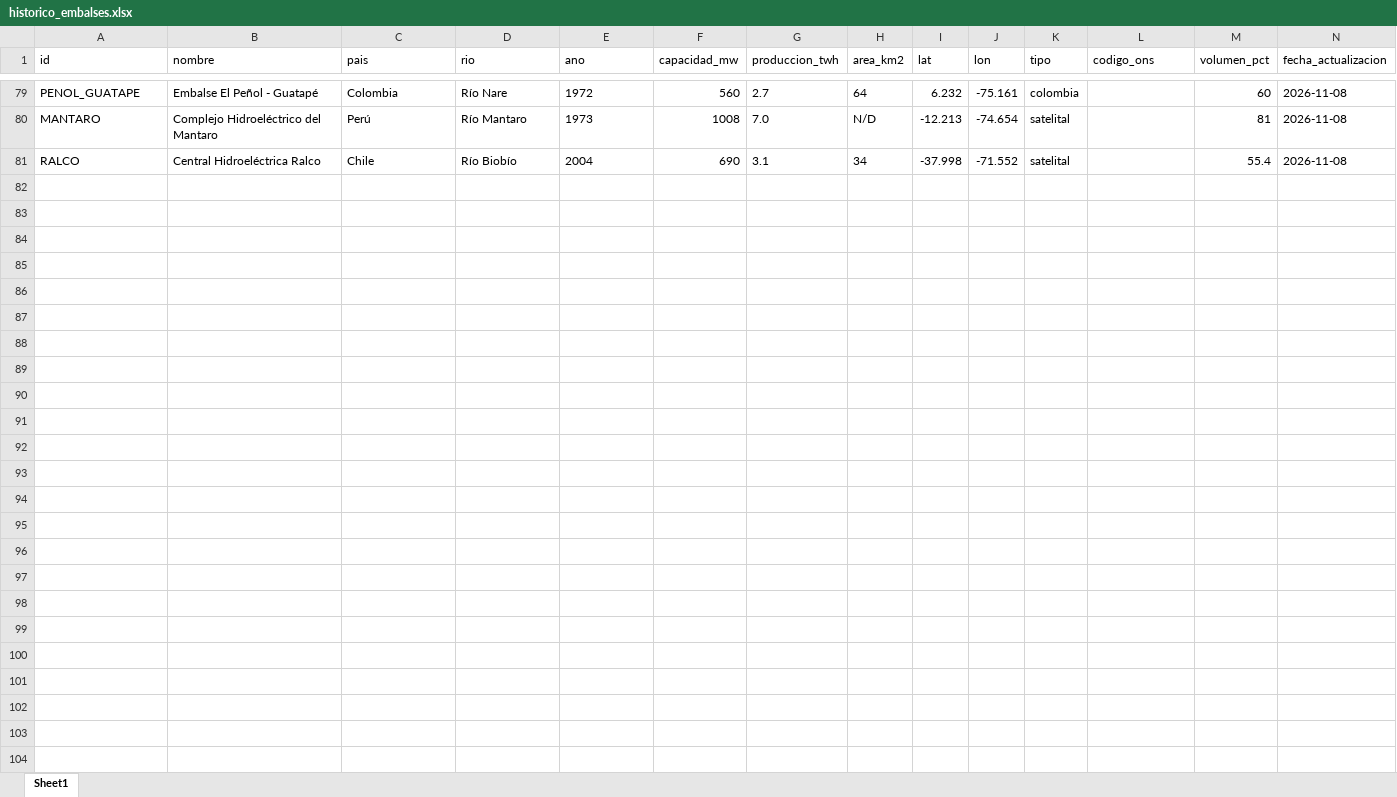
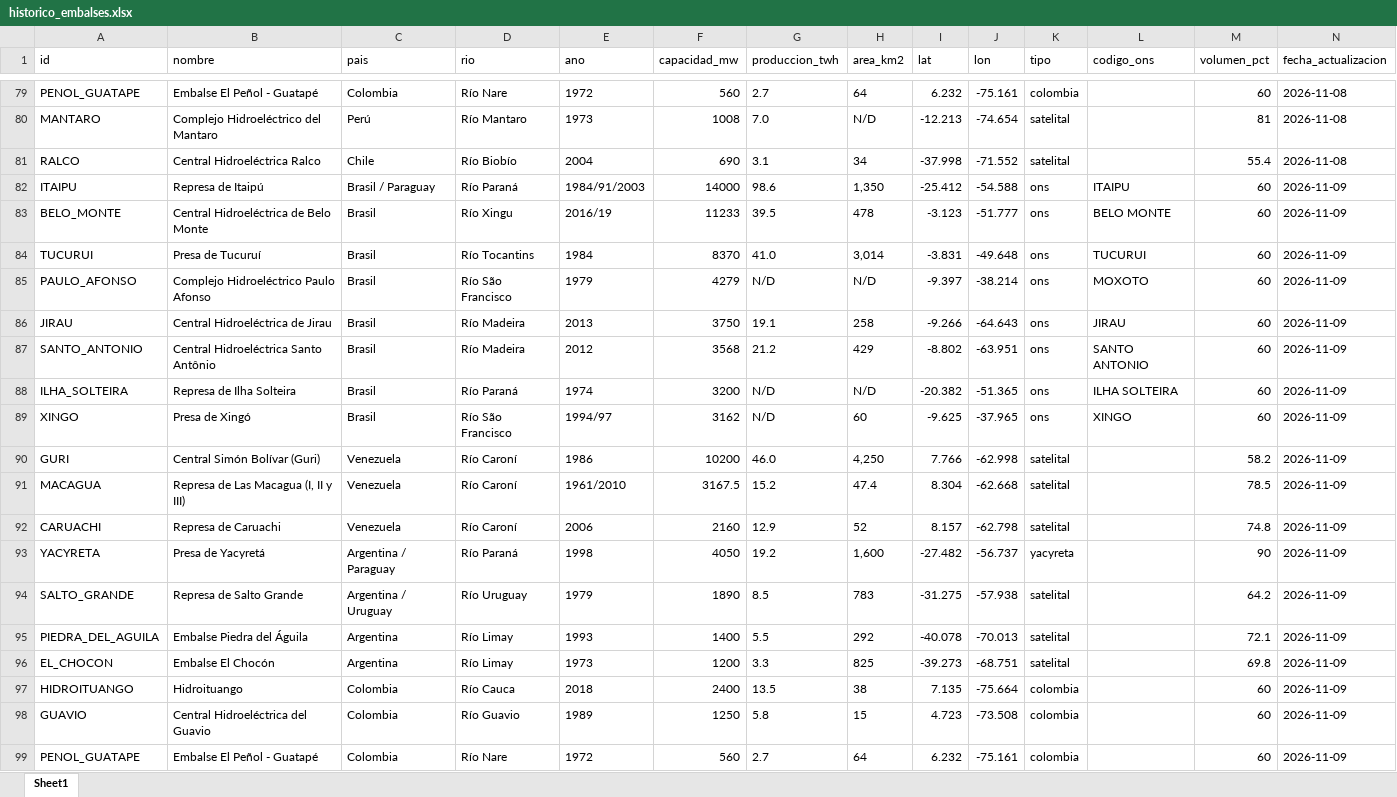
Before and after one commit to battagliam0707-jpg/monitoreo-embalses, an Excel workbook: historico_embalses.xlsx, sheet Sheet1, drawn as a sheet; only a part is shown, gaps mark what is left out; values as stored, in another font and other column widths than the file's, no borders; rows hold the shown columns only; the diff covers the shown part only; the diff names each change by its address in the sheet, - before the commit and + after, or states it on an @@ line.

```diff
--- a/historico_embalses.xlsx (sheet Sheet1)
+++ b/historico_embalses.xlsx (sheet Sheet1)
+row 82: ITAIPU | Represa de Itaipú | Brasil / Paraguay | Río Paraná | 1984/91/2003 | 14000 | 98.6 | 1,350 | -25.412 | -54.588 | ons | ITAIPU | 60 | 2026-11-09
+row 83: BELO_MONTE | Central Hidroeléctrica de Belo Monte | Brasil | Río Xingu | 2016/19 | 11233 | 39.5 | 478 | -3.123 | -51.777 | ons | BELO MONTE | 60 | 2026-11-09
+row 84: TUCURUI | Presa de Tucuruí | Brasil | Río Tocantins | 1984 | 8370 | 41.0 | 3,014 | -3.831 | -49.648 | ons | TUCURUI | 60 | 2026-11-09
+row 85: PAULO_AFONSO | Complejo Hidroeléctrico Paulo Afonso | Brasil | Río São Francisco | 1979 | 4279 | N/D | N/D | -9.397 | -38.214 | ons | MOXOTO | 60 | 2026-11-09
+row 86: JIRAU | Central Hidroeléctrica de Jirau | Brasil | Río Madeira | 2013 | 3750 | 19.1 | 258 | -9.266 | -64.643 | ons | JIRAU | 60 | 2026-11-09
+row 87: SANTO_ANTONIO | Central Hidroeléctrica Santo Antônio | Brasil | Río Madeira | 2012 | 3568 | 21.2 | 429 | -8.802 | -63.951 | ons | SANTO ANTONIO | 60 | 2026-11-09
+row 88: ILHA_SOLTEIRA | Represa de Ilha Solteira | Brasil | Río Paraná | 1974 | 3200 | N/D | N/D | -20.382 | -51.365 | ons | ILHA SOLTEIRA | 60 | 2026-11-09
+row 89: XINGO | Presa de Xingó | Brasil | Río São Francisco | 1994/97 | 3162 | N/D | 60 | -9.625 | -37.965 | ons | XINGO | 60 | 2026-11-09
+row 90: GURI | Central Simón Bolívar (Guri) | Venezuela | Río Caroní | 1986 | 10200 | 46.0 | 4,250 | 7.766 | -62.998 | satelital |  | 58.2 | 2026-11-09
+row 91: MACAGUA | Represa de Las Macagua (I, II y III) | Venezuela | Río Caroní | 1961/2010 | 3167.5 | 15.2 | 47.4 | 8.304 | -62.668 | satelital |  | 78.5 | 2026-11-09
+row 92: CARUACHI | Represa de Caruachi | Venezuela | Río Caroní | 2006 | 2160 | 12.9 | 52 | 8.157 | -62.798 | satelital |  | 74.8 | 2026-11-09
+row 93: YACYRETA | Presa de Yacyretá | Argentina / Paraguay | Río Paraná | 1998 | 4050 | 19.2 | 1,600 | -27.482 | -56.737 | yacyreta |  | 90 | 2026-11-09
+row 94: SALTO_GRANDE | Represa de Salto Grande | Argentina / Uruguay | Río Uruguay | 1979 | 1890 | 8.5 | 783 | -31.275 | -57.938 | satelital |  | 64.2 | 2026-11-09
+row 95: PIEDRA_DEL_AGUILA | Embalse Piedra del Águila | Argentina | Río Limay | 1993 | 1400 | 5.5 | 292 | -40.078 | -70.013 | satelital |  | 72.1 | 2026-11-09
+row 96: EL_CHOCON | Embalse El Chocón | Argentina | Río Limay | 1973 | 1200 | 3.3 | 825 | -39.273 | -68.751 | satelital |  | 69.8 | 2026-11-09
+row 97: HIDROITUANGO | Hidroituango | Colombia | Río Cauca | 2018 | 2400 | 13.5 | 38 | 7.135 | -75.664 | colombia |  | 60 | 2026-11-09
+row 98: GUAVIO | Central Hidroeléctrica del Guavio | Colombia | Río Guavio | 1989 | 1250 | 5.8 | 15 | 4.723 | -73.508 | colombia |  | 60 | 2026-11-09
+row 99: PENOL_GUATAPE | Embalse El Peñol - Guatapé | Colombia | Río Nare | 1972 | 560 | 2.7 | 64 | 6.232 | -75.161 | colombia |  | 60 | 2026-11-09
```
Also changed, not shown: 2 added rows elsewhere in this sheet, 2 other files.
